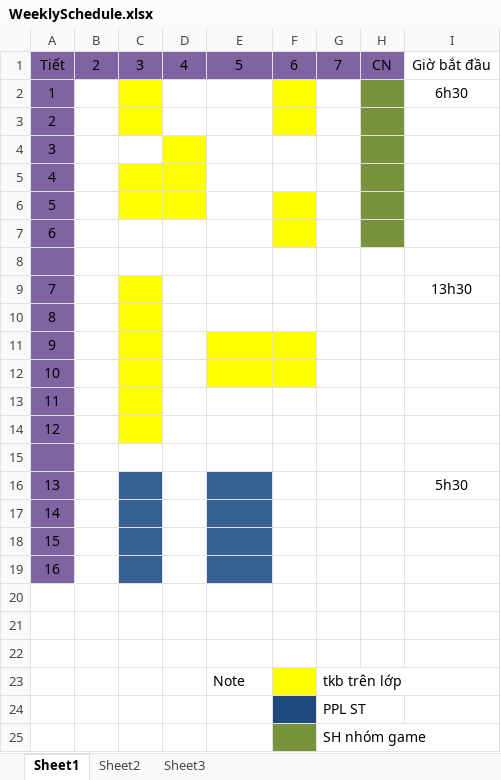
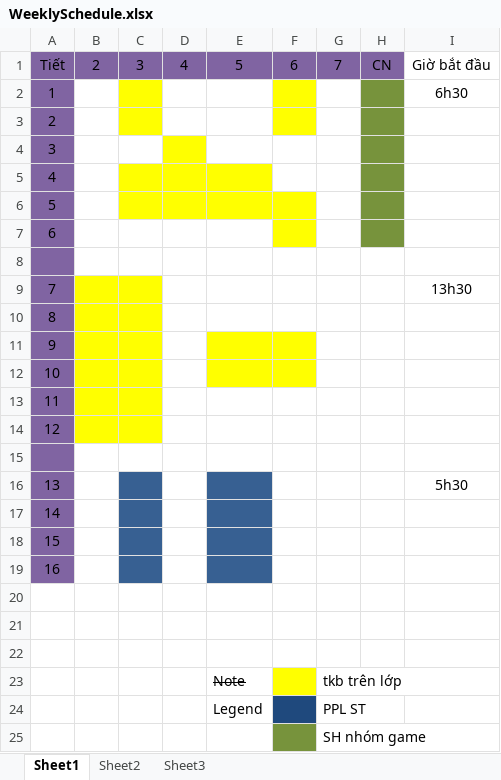
Before and after one commit to zedster27/secviz, an Excel workbook: WeeklySchedule.xlsx, sheet Sheet1, drawn as a sheet; values as stored, in another font and other column widths than the file's, no borders; the diff names each change by its address in the sheet, - before the commit and + after, or states it on an @@ line.

Commit message:
Update Kim's timetable and correct "Note" to "Legend".

```diff
--- a/WeeklySchedule.xlsx (sheet Sheet1)
+++ b/WeeklySchedule.xlsx (sheet Sheet1)
-E5:E6 fill: none
+E5:E6 fill: #FFFF00
-B9:B14 fill: none
+B9:B14 fill: #FFFF00
-E23 strikethrough: off
+E23 strikethrough: on
-E24: (empty)
+E24: Legend
```
